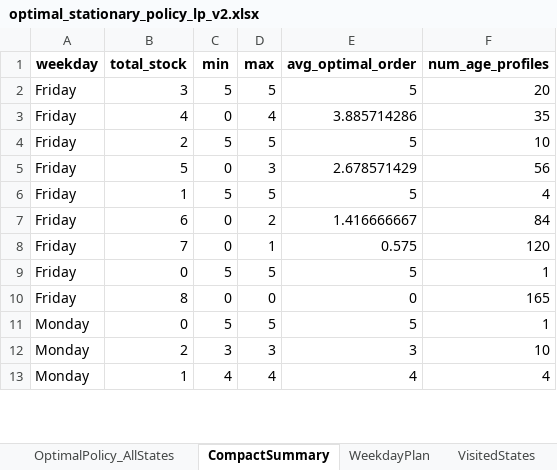
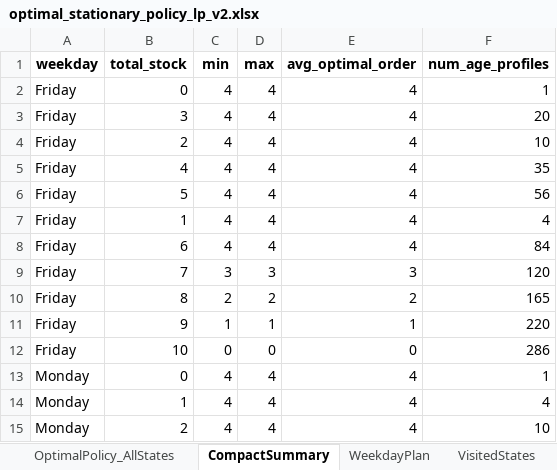
Before and after one commit to andr761e/MDP---Blood-Bank-Inventory-Management, an Excel workbook: data/optimal_stationary_policy_lp_v2.xlsx, sheet CompactSummary, drawn as a sheet; only a part is shown; values as stored, in another font and other column widths than the file's, no borders; removed rows and columns are numbered as before the commit, all else as after; the diff covers the shown part only; the diff names each change by its address in the sheet, - before the commit and + after, or states it on an @@ line.

```diff
--- a/data/optimal_stationary_policy_lp_v2.xlsx (sheet CompactSummary)
+++ b/data/optimal_stationary_policy_lp_v2.xlsx (sheet CompactSummary)
+row 2: Friday | 0 | 4 | 4 | 4 | 1
-C3 (min): 5
+C3 (min): 4
-D3 (max): 5
+D3 (max): 4
-E3 (avg_optimal_order): 5
+E3 (avg_optimal_order): 4
+row 4: Friday | 2 | 4 | 4 | 4 | 10
-C5 (min): 0
+C5 (min): 4
-E5 (avg_optimal_order): 3.885714286
+E5 (avg_optimal_order): 4
-row 4: Friday | 2 | 5 | 5 | 5 | 10
-C6 (min): 0
+C6 (min): 4
-D6 (max): 3
+D6 (max): 4
-E6 (avg_optimal_order): 2.678571429
+E6 (avg_optimal_order): 4
-C7 (min): 5
+C7 (min): 4
-D7 (max): 5
+D7 (max): 4
-E7 (avg_optimal_order): 5
+E7 (avg_optimal_order): 4
-C8 (min): 0
+C8 (min): 4
-D8 (max): 2
+D8 (max): 4
-E8 (avg_optimal_order): 1.416666667
+E8 (avg_optimal_order): 4
-C9 (min): 0
+C9 (min): 3
-D9 (max): 1
+D9 (max): 3
-E9 (avg_optimal_order): 0.575
+E9 (avg_optimal_order): 3
-row 9: Friday | 0 | 5 | 5 | 5 | 1
+row 10: Friday | 8 | 2 | 2 | 2 | 165
+row 11: Friday | 9 | 1 | 1 | 1 | 220
-B12 (total_stock): 8
+B12 (total_stock): 10
-F12 (num_age_profiles): 165
+F12 (num_age_profiles): 286
-C13 (min): 5
+C13 (min): 4
-D13 (max): 5
+D13 (max): 4
-E13 (avg_optimal_order): 5
+E13 (avg_optimal_order): 4
-row 12: Monday | 2 | 3 | 3 | 3 | 10
+row 15: Monday | 2 | 4 | 4 | 4 | 10
```
Also changed, not shown: 22 added rows, 10 removed rows, 4 moved rows and 50 edited cells elsewhere in this sheet, sheet OptimalPolicy_AllStates, sheet VisitedStates, sheet WeekdayPlan, weekday_demand_probabilities.xlsx, 28 other files.
